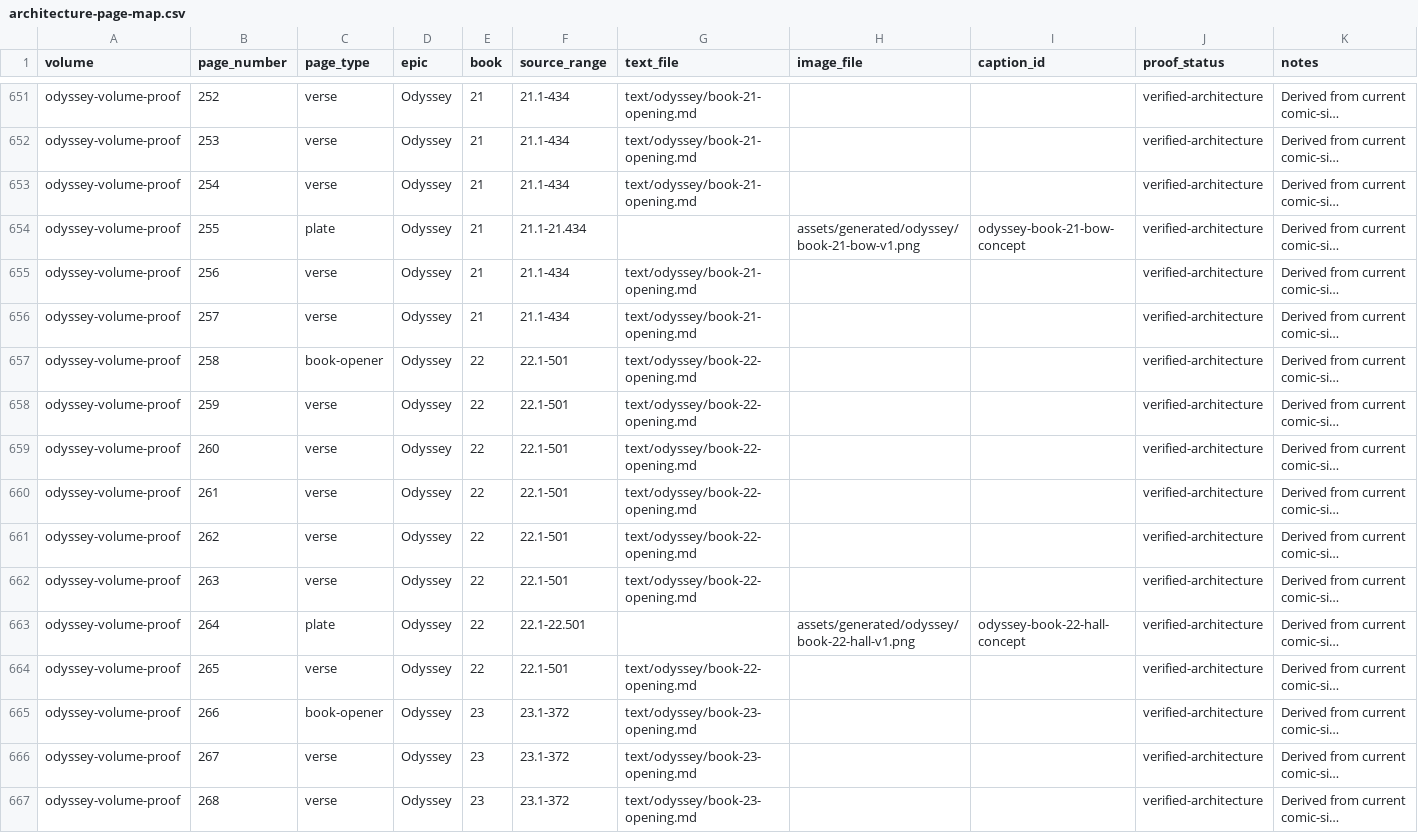
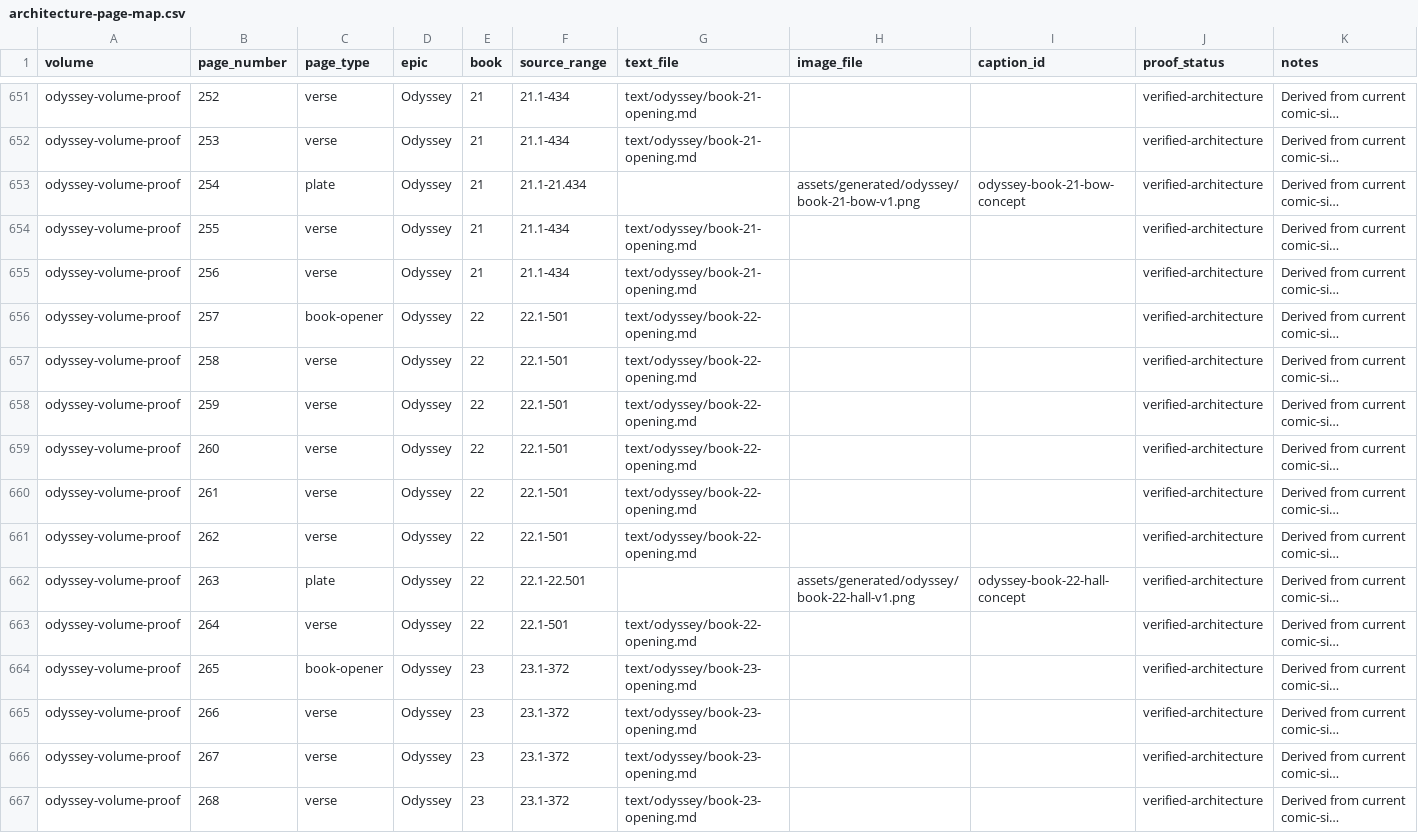
Before and after one commit to CastaliaInstitute/inq-homer-blake, a CSV file: design/architecture-page-map.csv, drawn as a sheet; only a part is shown, gaps mark what is left out; long unchanged cells end in …; the diff covers the shown part only; the diff names each change by its address in the sheet, - before the commit and + after, or states it on an @@ line.

```diff
--- a/design/architecture-page-map.csv
+++ b/design/architecture-page-map.csv
-C653 (page_type): verse
+C653 (page_type): plate
-F653 (source_range): 21.1-434
+F653 (source_range): 21.1-21.434
-G653 (text_file): text/odyssey/book-21-opening.md
+G653 (text_file): (empty)
-H653 (image_file): (empty)
+H653 (image_file): assets/generated/odyssey/book-21-bow-v1.png
-I653 (caption_id): (empty)
+I653 (caption_id): odyssey-book-21-bow-concept
-C654 (page_type): plate
+C654 (page_type): verse
-F654 (source_range): 21.1-21.434
+F654 (source_range): 21.1-434
-G654 (text_file): (empty)
+G654 (text_file): text/odyssey/book-21-opening.md
-H654 (image_file): assets/generated/odyssey/book-21-bow-v1.png
+H654 (image_file): (empty)
-I654 (caption_id): odyssey-book-21-bow-concept
+I654 (caption_id): (empty)
-C656 (page_type): verse
+C656 (page_type): book-opener
-E656 (book): 21
+E656 (book): 22
-F656 (source_range): 21.1-434
+F656 (source_range): 22.1-501
-G656 (text_file): text/odyssey/book-21-opening.md
+G656 (text_file): text/odyssey/book-22-opening.md
-C657 (page_type): book-opener
+C657 (page_type): verse
-C662 (page_type): verse
+C662 (page_type): plate
-F662 (source_range): 22.1-501
+F662 (source_range): 22.1-22.501
-G662 (text_file): text/odyssey/book-22-opening.md
+G662 (text_file): (empty)
-H662 (image_file): (empty)
+H662 (image_file): assets/generated/odyssey/book-22-hall-v1.png
-I662 (caption_id): (empty)
+I662 (caption_id): odyssey-book-22-hall-concept
-C663 (page_type): plate
+C663 (page_type): verse
-F663 (source_range): 22.1-22.501
+F663 (source_range): 22.1-501
-G663 (text_file): (empty)
+G663 (text_file): text/odyssey/book-22-opening.md
-H663 (image_file): assets/generated/odyssey/book-22-hall-v1.png
+H663 (image_file): (empty)
-I663 (caption_id): odyssey-book-22-hall-concept
+I663 (caption_id): (empty)
-C664 (page_type): verse
+C664 (page_type): book-opener
-E664 (book): 22
+E664 (book): 23
-F664 (source_range): 22.1-501
+F664 (source_range): 23.1-372
-G664 (text_file): text/odyssey/book-22-opening.md
+G664 (text_file): text/odyssey/book-23-opening.md
-C665 (page_type): book-opener
+C665 (page_type): verse
```
Also changed, not shown: 1 removed row and 20 edited cells elsewhere in this file, design/volume-proof-book-starts.csv, text/meter-outliers.csv, 34 other files.
